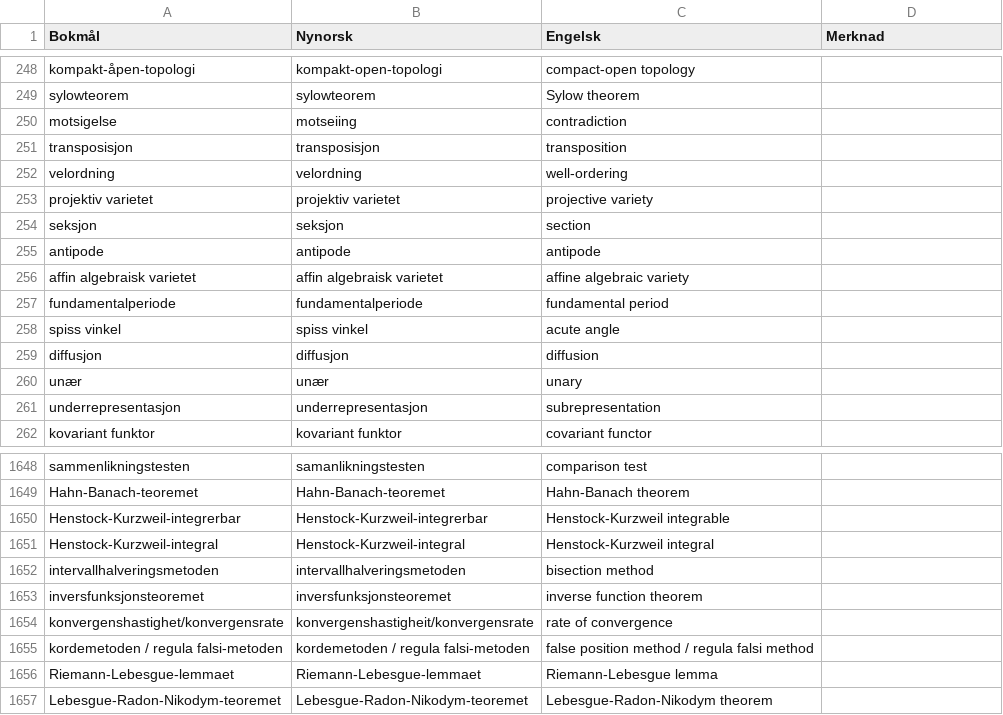
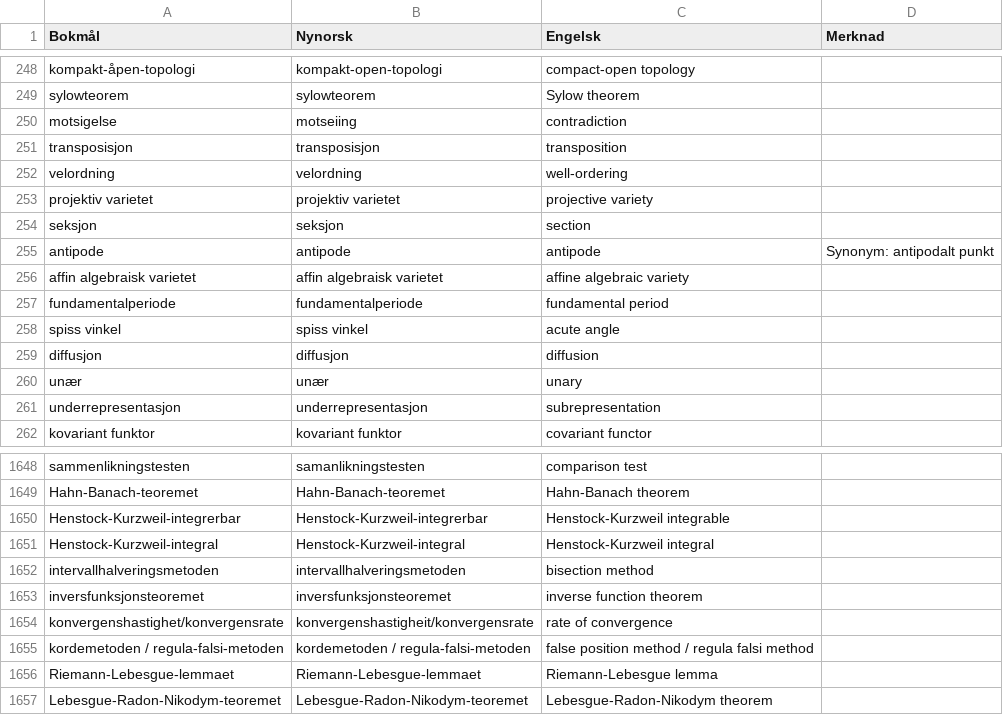
Before and after one commit to jfremstad/matematisk_ordliste, a CSV file: verifiserte_termer.csv, drawn as a sheet; only a part is shown, gaps mark what is left out.

Commit message:
Diverse endringer, inkludert oppdatering av konvensjoner (#55)
* Oppdater konvensjoner for genus bokmål og nynorsk

* Legg til bidragsyter

* Legg til konvensjon for bindestrekbruk

* Oppdater i tråd med diskusjoner på møte 19.3

```diff
--- a/verifiserte_termer.csv
+++ b/verifiserte_termer.csv
@@ -254,3 +254,3 @@ projektiv varietet,projektiv varietet,projective variety,
 seksjon,seksjon,section,
-antipode,antipode,antipode,
+antipode,antipode,antipode,"Synonym: antipodalt punkt"
 affin algebraisk varietet,affin algebraisk varietet,affine algebraic variety,
@@ -1654,3 +1654,3 @@ inversfunksjonsteoremet,inversfunksjonsteoremet,inverse function theorem,
 konvergenshastighet/konvergensrate,konvergenshastigheit/konvergensrate,rate of convergence,
-kordemetoden / regula falsi-metoden,kordemetoden / regula falsi-metoden,false position method / regula falsi method,
+kordemetoden / regula-falsi-metoden,kordemetoden / regula-falsi-metoden,false position method / regula falsi method,
 Riemann-Lebesgue-lemmaet,Riemann-Lebesgue-lemmaet,Riemann-Lebesgue lemma,
```
Also changed, not shown: 3 other files.
